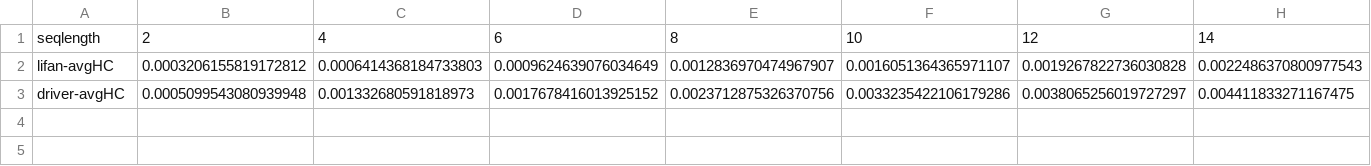
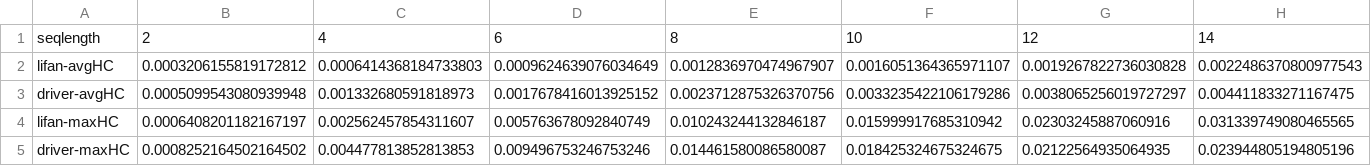
Before and after one commit to diegomm6/lr-fhss_seq-families, a CSV file: headerResults/HCdataUS.csv, drawn as a sheet; only a part is shown; rows hold the shown columns only; the diff names each change by its address in the sheet, - before the commit and + after, or states it on an @@ line.

```diff
--- a/headerResults/HCdataUS.csv
+++ b/headerResults/HCdataUS.csv
+row 4: lifan-maxHC | 0.0006408201182167197 | 0.002562457854311607 | 0.005763678092840749 | 0.010243244132846187 | 0.015999917685310942 | 0.02303245887060916 | 0.031339749080465565
+row 5: driver-maxHC | 0.0008252164502164502 | 0.004477813852813853 | 0.009496753246753246 | 0.014461580086580087 | 0.018425324675324675 | 0.02122564935064935 | 0.023944805194805196
```
Also changed, not shown: headerResults/HCdata.csv, headerResults/HCdata336.csv, 10 other files.
